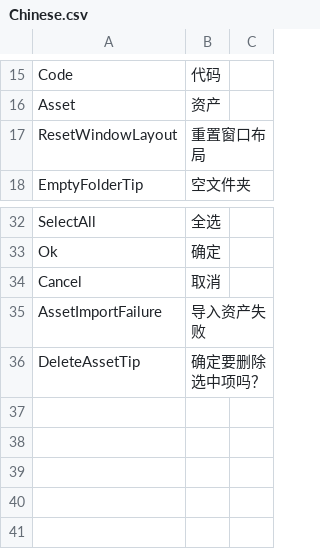
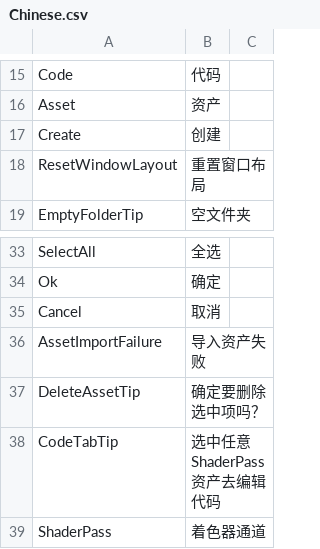
Before and after one commit to ShaderHelper/ShaderHelper, a CSV file: Resource/Localization/Chinese.csv, drawn as a sheet; only a part is shown, gaps mark what is left out.

```diff
--- a/Resource/Localization/Chinese.csv
+++ b/Resource/Localization/Chinese.csv
@@ -16,2 +16,3 @@ Code,代码,
 Asset,资产,
+Create,创建,
 ResetWindowLayout,重置窗口布局,
@@ -36 +37,3 @@ AssetImportFailure,导入资产失败,
 DeleteAssetTip,确定要删除选中项吗？,
+CodeTabTip,选中任意ShaderPass资产去编辑代码,
+ShaderPass,着色器通道,
```
Also changed, not shown: Resource/Localization/English.csv, 12 other files.
